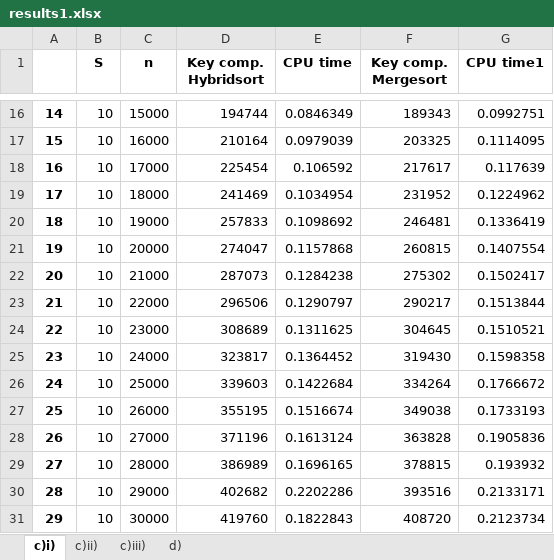
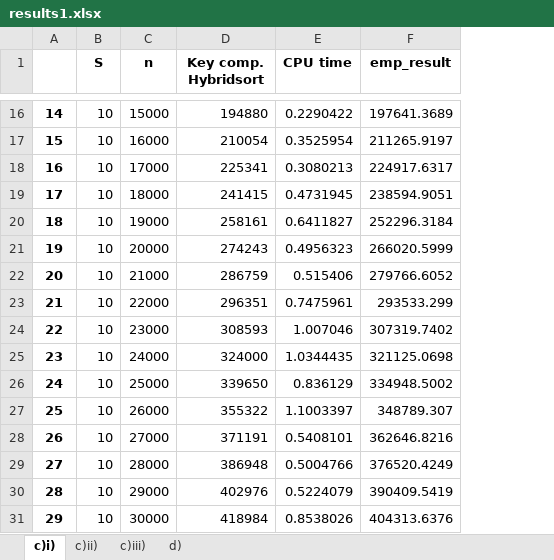
Before and after one commit to nicholasbay/SC2001-Projects, an Excel workbook: project_1/results1.xlsx, sheet c)i), drawn as a sheet; only a part is shown, gaps mark what is left out; values as stored, in another font and other column widths than the file's, no borders; charts and pictures not drawn; removed rows and columns are numbered as before the commit, all else as after; the diff covers the shown part only; the diff names each change by its address in the sheet, - before the commit and + after, or states it on an @@ line.

```diff
--- a/project_1/results1.xlsx (sheet c)i))
+++ b/project_1/results1.xlsx (sheet c)i))
-column F (Key comp. Mergesort), rows 16-31: 189343 | 203325 | 217617 | 231952 | 246481 | 260815 | 275302 | 290217 | 304645 | 319430 | 334264 | 349038 | 363828 | 378815 | 393516 | 408720
-column G (CPU time1), rows 16-31: 0.0992751 | 0.1114095 | 0.117639 | 0.1224962 | 0.1336419 | 0.1407554 | 0.1502417 | 0.1513844 | 0.1510521 | 0.1598358 | 0.1766672 | 0.1733193 | 0.1905836 | 0.193932 | 0.2133171 | 0.2123734
+column F (emp_result), rows 16-31: 197641.3689 | 211265.9197 | 224917.6317 | 238594.9051 | 252296.3184 | 266020.5999 | 279766.6052 | 293533.299 | 307319.7402 | 321125.0698 | 334948.5002 | 348789.307 | 362646.8216 | 376520.4249 | 390409.5419 | 404313.6376
-D16 (Key comp. Hybridsort): 194744
+D16 (Key comp. Hybridsort): 194880
-E16 (CPU time): 0.0846349
+E16 (CPU time): 0.2290422
-D17 (Key comp. Hybridsort): 210164
+D17 (Key comp. Hybridsort): 210054
-E17 (CPU time): 0.0979039
+E17 (CPU time): 0.3525954
-D18 (Key comp. Hybridsort): 225454
+D18 (Key comp. Hybridsort): 225341
-E18 (CPU time): 0.106592
+E18 (CPU time): 0.3080213
-D19 (Key comp. Hybridsort): 241469
+D19 (Key comp. Hybridsort): 241415
-E19 (CPU time): 0.1034954
+E19 (CPU time): 0.4731945
-D20 (Key comp. Hybridsort): 257833
+D20 (Key comp. Hybridsort): 258161
-E20 (CPU time): 0.1098692
+E20 (CPU time): 0.6411827
-D21 (Key comp. Hybridsort): 274047
+D21 (Key comp. Hybridsort): 274243
-E21 (CPU time): 0.1157868
+E21 (CPU time): 0.4956323
-D22 (Key comp. Hybridsort): 287073
+D22 (Key comp. Hybridsort): 286759
-E22 (CPU time): 0.1284238
+E22 (CPU time): 0.515406
-D23 (Key comp. Hybridsort): 296506
+D23 (Key comp. Hybridsort): 296351
-E23 (CPU time): 0.1290797
+E23 (CPU time): 0.7475961
-D24 (Key comp. Hybridsort): 308689
+D24 (Key comp. Hybridsort): 308593
-E24 (CPU time): 0.1311625
+E24 (CPU time): 1.007046
-D25 (Key comp. Hybridsort): 323817
+D25 (Key comp. Hybridsort): 324000
-E25 (CPU time): 0.1364452
+E25 (CPU time): 1.0344435
-D26 (Key comp. Hybridsort): 339603
+D26 (Key comp. Hybridsort): 339650
-E26 (CPU time): 0.1422684
+E26 (CPU time): 0.836129
-D27 (Key comp. Hybridsort): 355195
+D27 (Key comp. Hybridsort): 355322
-E27 (CPU time): 0.1516674
+E27 (CPU time): 1.1003397
-D28 (Key comp. Hybridsort): 371196
+D28 (Key comp. Hybridsort): 371191
-E28 (CPU time): 0.1613124
+E28 (CPU time): 0.5408101
-D29 (Key comp. Hybridsort): 386989
+D29 (Key comp. Hybridsort): 386948
-E29 (CPU time): 0.1696165
+E29 (CPU time): 0.5004766
-D30 (Key comp. Hybridsort): 402682
+D30 (Key comp. Hybridsort): 402976
-E30 (CPU time): 0.2202286
+E30 (CPU time): 0.5224079
-D31 (Key comp. Hybridsort): 419760
+D31 (Key comp. Hybridsort): 418984
-E31 (CPU time): 0.1822843
+E31 (CPU time): 0.8538026
```
Also changed, not shown: 168 edited cells elsewhere in this sheet, sheet c)ii), charts or pictures.
